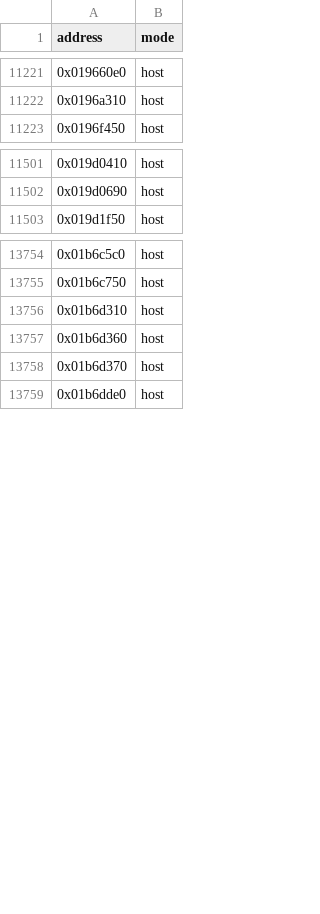
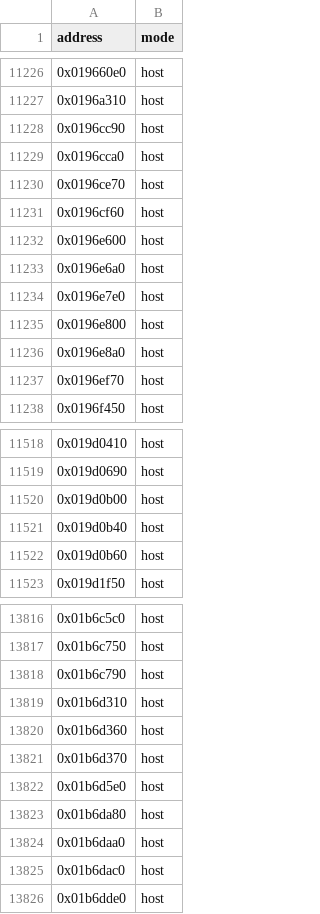
Before and after one commit to Phylliida/Paleblood, a CSV file: symbols/install_mode.csv, drawn as a sheet; only a part is shown, gaps mark what is left out; the diff covers the shown part only.

```diff
--- a/symbols/install_mode.csv
+++ b/symbols/install_mode.csv
@@ -11222,2 +11227,12 @@ address,mode
 0x0196a310,host
+0x0196cc90,host
+0x0196cca0,host
+0x0196ce70,host
+0x0196cf60,host
+0x0196e600,host
+0x0196e6a0,host
+0x0196e7e0,host
+0x0196e800,host
+0x0196e8a0,host
+0x0196ef70,host
 0x0196f450,host
@@ -11502,2 +11519,5 @@ address,mode
 0x019d0690,host
+0x019d0b00,host
+0x019d0b40,host
+0x019d0b60,host
 0x019d1f50,host
@@ -13755,2 +13817,3 @@ address,mode
 0x01b6c750,host
+0x01b6c790,host
 0x01b6d310,host
@@ -13758,2 +13821,6 @@ address,mode
 0x01b6d370,host
+0x01b6d5e0,host
+0x01b6da80,host
+0x01b6daa0,host
+0x01b6dac0,host
 0x01b6dde0,host
```
Also changed, not shown: 59 added rows elsewhere in this file, symbols/replacement_origins.csv, 2 other files.
